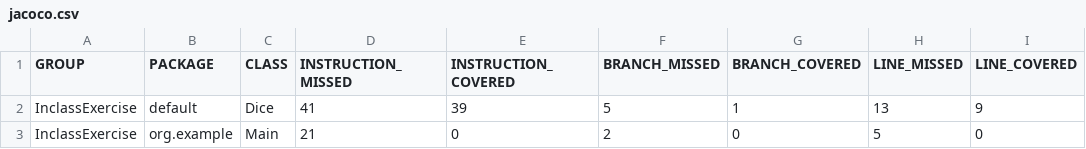
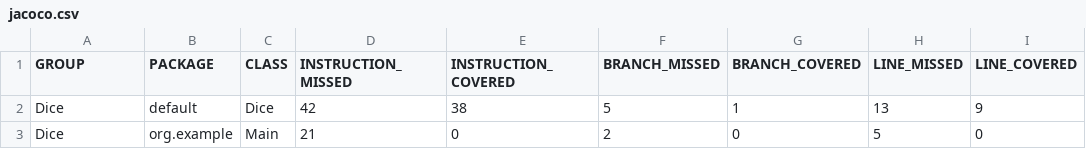
Before and after one commit to travisv12/Dice, a CSV file: target/site/jacoco/jacoco.csv, drawn as a sheet; only a part is shown; the diff names each change by its address in the sheet, - before the commit and + after, or states it on an @@ line.

```diff
--- a/target/site/jacoco/jacoco.csv
+++ b/target/site/jacoco/jacoco.csv
-A2:A3 (GROUP): InclassExercise
+A2:A3 (GROUP): Dice
-D2 (INSTRUCTION_MISSED): 41
+D2 (INSTRUCTION_MISSED): 42
-E2 (INSTRUCTION_COVERED): 39
+E2 (INSTRUCTION_COVERED): 38
```
Also changed, not shown: 18 other files.
